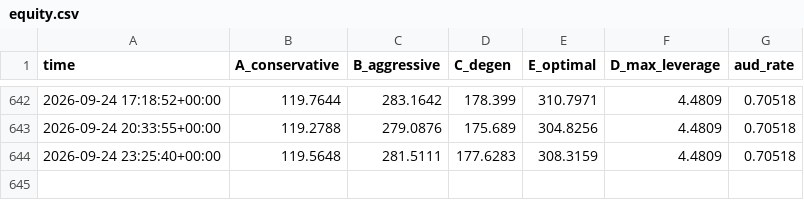
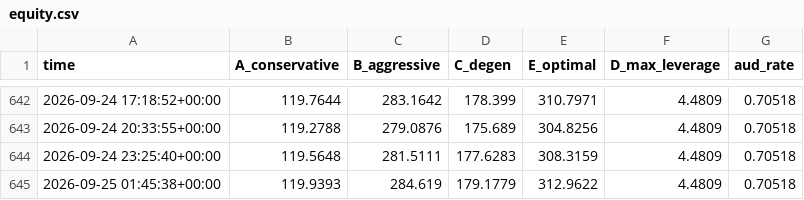
Before and after one commit to JosiahAshton/crypto-bot, a CSV file: state/equity.csv, drawn as a sheet; only a part is shown, gaps mark what is left out.

```diff
--- a/state/equity.csv
+++ b/state/equity.csv
@@ -644 +644,2 @@ time,A_conservative,B_aggressive,C_degen,E_optimal,D_max_leverage,aud_rate
 2026-09-24 23:25:40+00:00,119.5648,281.5111,177.6283,308.3159,4.4809,0.70518
+2026-09-25 01:45:38+00:00,119.9393,284.619,179.1779,312.9622,4.4809,0.70518
```
Also changed, not shown: 3 other files.
